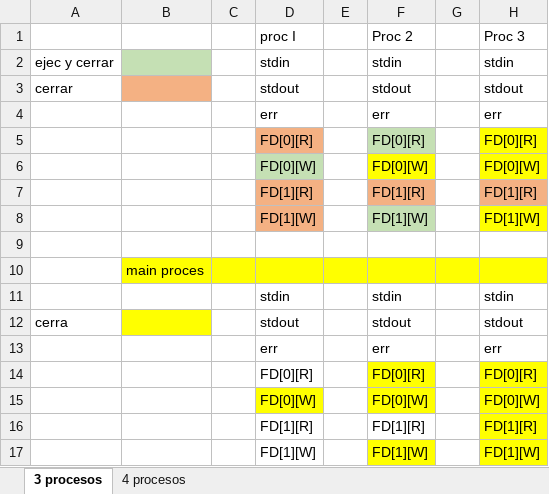
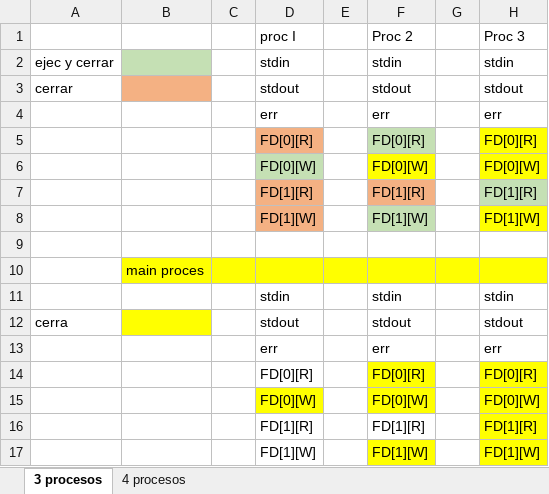
Before and after one commit to juanmipancorbo/minishell, an Excel workbook: tester/fd.xlsx, sheet 3 procesos, drawn as a sheet; values as stored, in another font and other column widths than the file's, no borders; the diff names each change by its address in the sheet, - before the commit and + after, or states it on an @@ line.

```diff
--- a/tester/fd.xlsx (sheet 3 procesos)
+++ b/tester/fd.xlsx (sheet 3 procesos)
-H7 fill: #F4B183
+H7 fill: #C5E0B4
```
Also changed, not shown: sheet 4 procesos, 1 other file.
